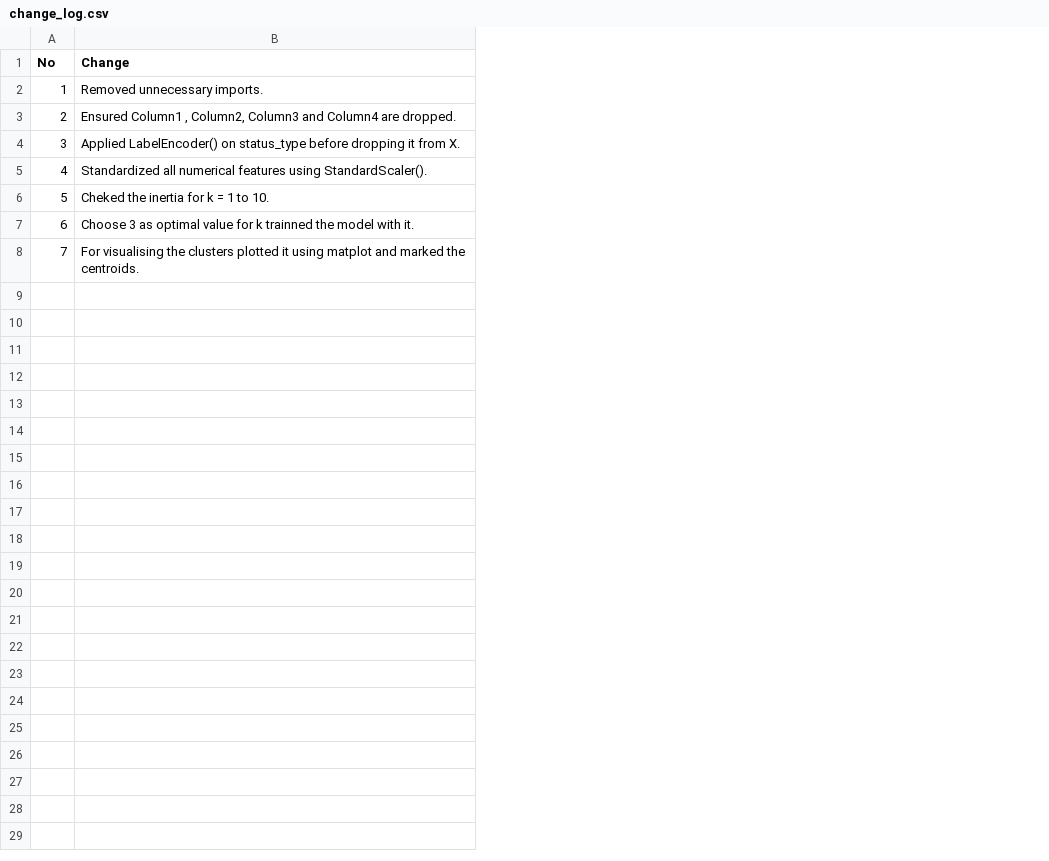
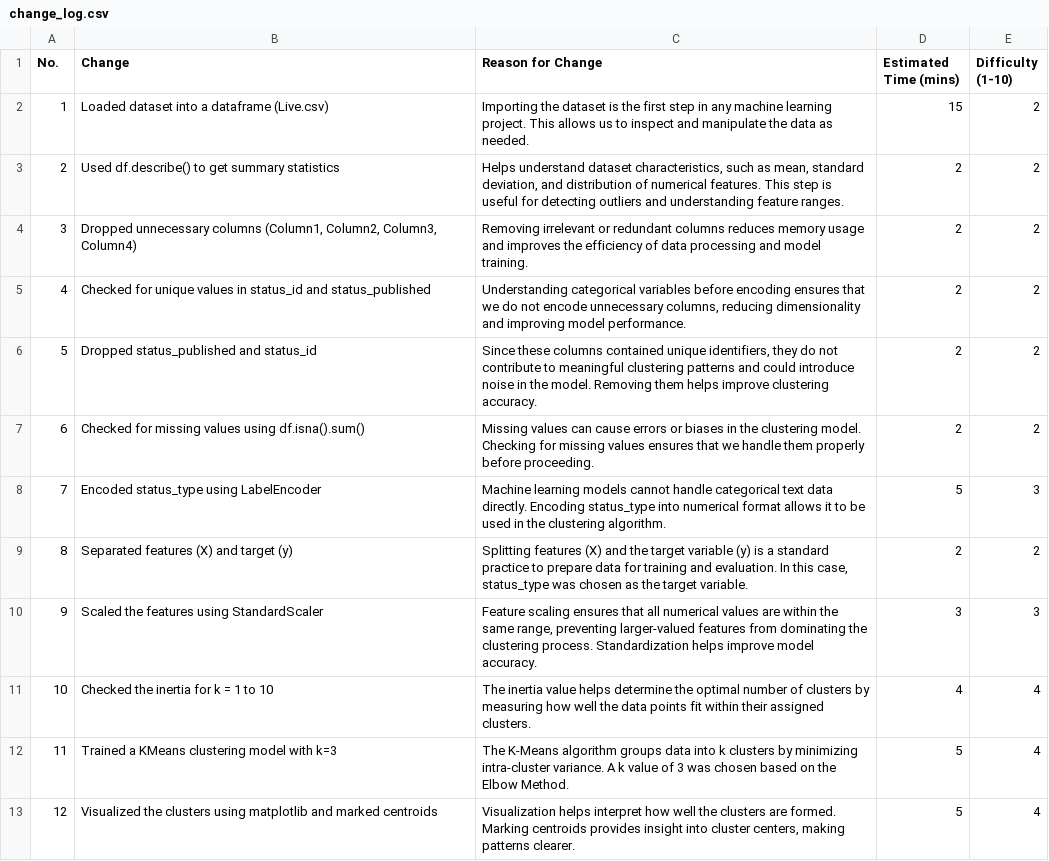
Before and after one commit to Shontom6/ML_Algorithms, a CSV file: K means/change_log.csv, drawn as a sheet; the diff names each change by its address in the sheet, - before the commit and + after, or states it on an @@ line.

```diff
--- a/K means/change_log.csv
+++ b/K means/change_log.csv
+column C (Reason for Change), rows 2-8: Importing the dataset is the first step in any machine learning project. This allows us to inspect and manipulate the data as needed. | Helps understand dataset characteristics, such as mean, standard deviation, and distribution of numerical features. This step is useful for detecting outliers and understanding feature ranges. | Removing irrelevant or redundant columns reduces memory usage and improves the efficiency of data processing and model training. | Understanding categorical variables before encoding ensures that we do not encode unnecessary columns, reducing dimensionality and improving model performance. | Since these columns contained unique identifiers, they do not contribute to meaningful clustering patterns and could introduce noise in the model. Removing them helps improve clustering accuracy. | Missing values can cause errors or biases in the clustering model. Checking for missing values ensures that we handle them properly before proceeding. | Machine learning models cannot handle categorical text data directly. Encoding status_type into numerical format allows it to be used in the clustering algorithm.
+column D (Estimated Time (mins)), rows 2-8: 15 | 2 | 2 | 2 | 2 | 2 | 5
+column E (Difficulty (1-10)), rows 2-8: 2 | 2 | 2 | 2 | 2 | 2 | 3
@@ column A (No.) renumbered in row 1 @@
-B2 (Change): Removed unnecessary imports.
+B2 (Change): Loaded dataset into a dataframe (Live.csv)
-B3 (Change): Ensured Column1 , Column2, Column3 and Column4 are dropped.
+B3 (Change): Used df.describe() to get summary statistics
-B4 (Change): Applied LabelEncoder() on status_type before dropping it from X.
+B4 (Change): Dropped unnecessary columns (Column1, Column2, Column3, Column4)
-B5 (Change): Standardized all numerical features using StandardScaler().
+B5 (Change): Checked for unique values in status_id and status_published
-B6 (Change): Cheked the inertia for k = 1 to 10.
+B6 (Change): Dropped status_published and status_id
-B7 (Change): Choose 3 as optimal value for k trainned the model with it.
+B7 (Change): Checked for missing values using df.isna().sum()
-B8 (Change): For visualising the clusters plotted it using matplot and marked the centroids.
+B8 (Change): Encoded status_type using LabelEncoder
+row 9: 8 | Separated features (X) and target (y) | Splitting features (X) and the target variable (y) is a standard practice to prepare data for training and evaluation. In this case, status_type was chosen as the target variable. | 2 | 2
+row 10: 9 | Scaled the features using StandardScaler | Feature scaling ensures that all numerical values are within the same range, preventing larger-valued features from dominating the clustering process. Standardization helps improve model accuracy. | 3 | 3
+row 11: 10 | Checked the inertia for k = 1 to 10 | The inertia value helps determine the optimal number of clusters by measuring how well the data points fit within their assigned clusters. | 4 | 4
+row 12: 11 | Trained a KMeans clustering model with k=3 | The K-Means algorithm groups data into k clusters by minimizing intra-cluster variance. A k value of 3 was chosen based on the Elbow Method. | 5 | 4
+row 13: 12 | Visualized the clusters using matplotlib and marked centroids | Visualization helps interpret how well the clusters are formed. Marking centroids provides insight into cluster centers, making patterns clearer. | 5 | 4
```
Also changed, not shown: Decision Tree/change_log.csv, KNN/change_log.csv, 20 other files.
